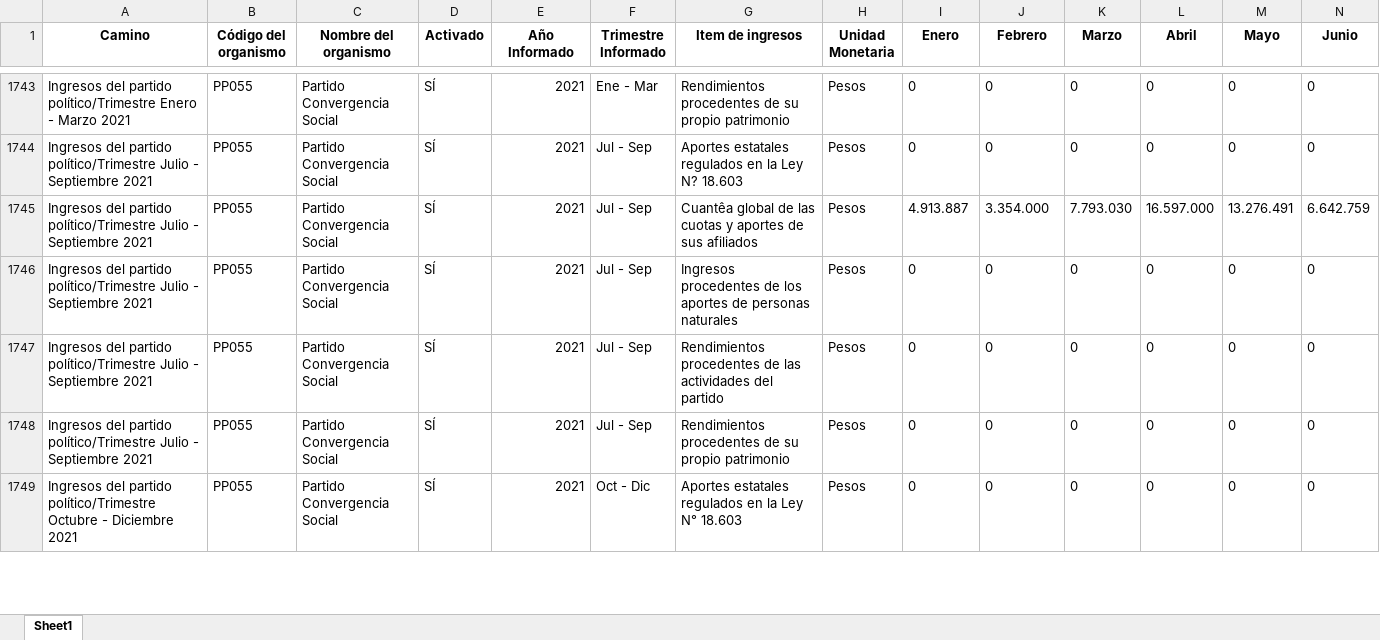
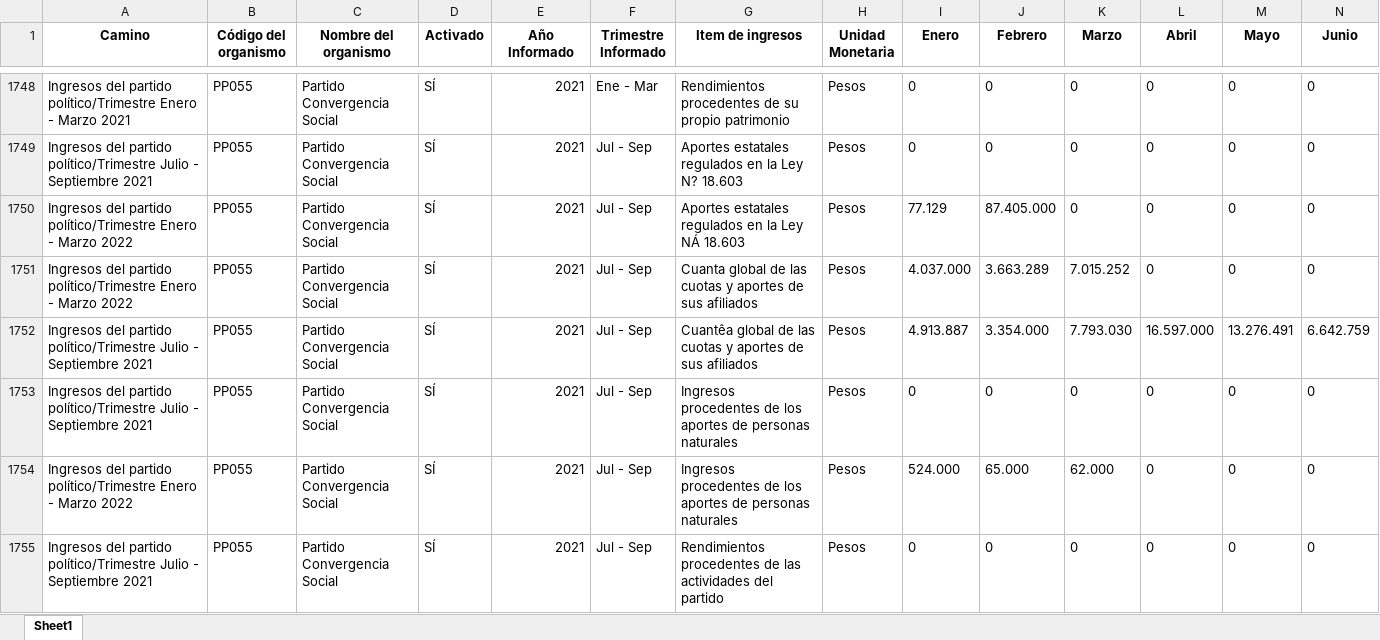
Before and after one commit to Sud-Austral/Transparencia_Activa, an Excel workbook: TA/PP0009.xlsx, sheet Sheet1, drawn as a sheet; only a part is shown, gaps mark what is left out; the shorter side is filled out with more unchanged rows; values as stored, in another font and other column widths than the file's, no borders; rows hold the shown columns only; the diff covers the shown part only; the diff names each change by its address in the sheet, - before the commit and + after, or states it on an @@ line.

```diff
--- a/TA/PP0009.xlsx (sheet Sheet1)
+++ b/TA/PP0009.xlsx (sheet Sheet1)
+row 1750: Ingresos del partido político/Trimestre Enero - Marzo 2022 | PP055 | Partido Convergencia Social | SÍ | 2021 | Jul - Sep | Aportes estatales regulados en la Ley NÁ 18.603 | Pesos | 77.129 | 87.405.000 | 0 | 0 | 0 | 0
+row 1751: Ingresos del partido político/Trimestre Enero - Marzo 2022 | PP055 | Partido Convergencia Social | SÍ | 2021 | Jul - Sep | Cuanta global de las cuotas y aportes de sus afiliados | Pesos | 4.037.000 | 3.663.289 | 7.015.252 | 0 | 0 | 0
+row 1754: Ingresos del partido político/Trimestre Enero - Marzo 2022 | PP055 | Partido Convergencia Social | SÍ | 2021 | Jul - Sep | Ingresos procedentes de los aportes de personas naturales | Pesos | 524.000 | 65.000 | 62.000 | 0 | 0 | 0
```
Also changed, not shown: 7 added rows, 55 moved rows and 4 edited cells elsewhere in this sheet, TA/Organismos_360.xlsx, TA/PP0002.xlsx, 10 other files.
